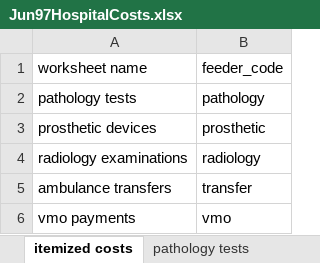
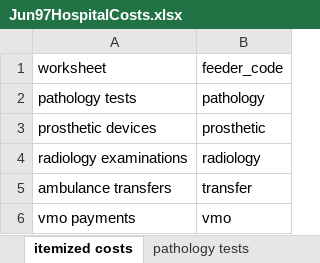
Before and after one commit to russellmcdonell/Clinical-Costing, an Excel workbook: hospitalCosts/hospital1/Jun97HospitalCosts.xlsx, sheet itemized costs, drawn as a sheet; values as stored, in another font and other column widths than the file's, no borders; the diff names each change by its address in the sheet, - before the commit and + after, or states it on an @@ line.

```diff
--- a/hospitalCosts/hospital1/Jun97HospitalCosts.xlsx (sheet itemized costs)
+++ b/hospitalCosts/hospital1/Jun97HospitalCosts.xlsx (sheet itemized costs)
-A1: worksheet name
+A1: worksheet
```
Also changed, not shown: hospitalConfig/hospitals/hospital1.xlsx, hospitalConfig/models/model1.xlsx, 5 other files.
